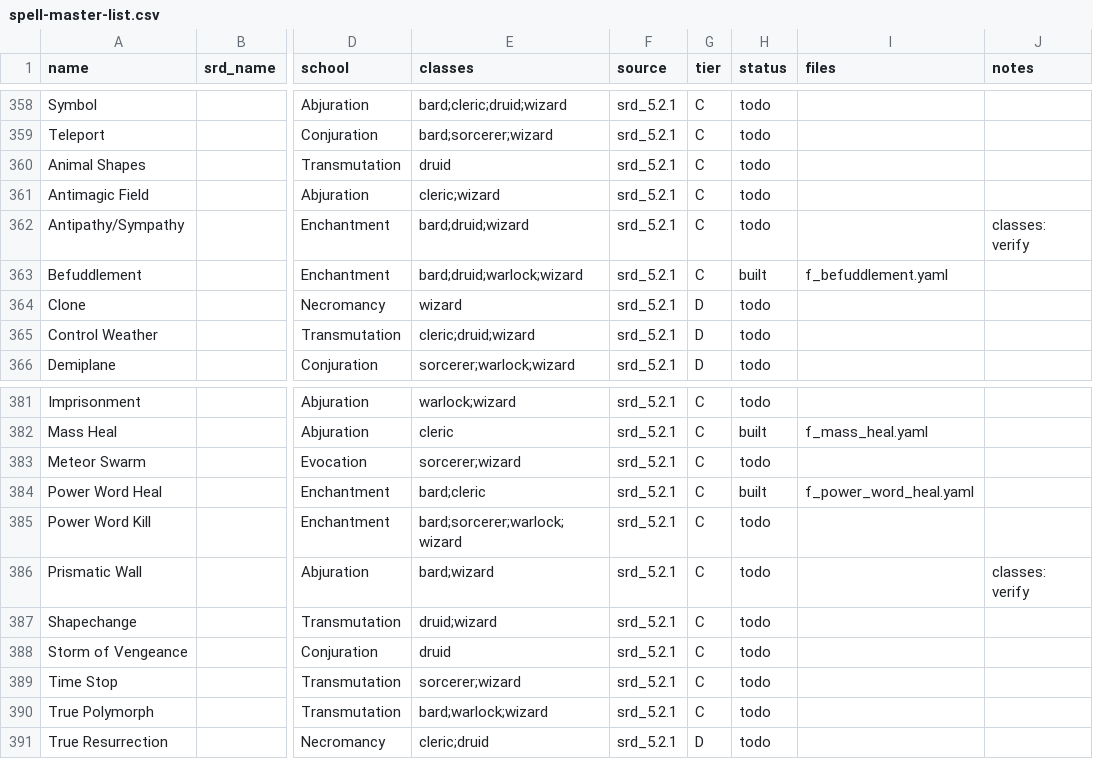
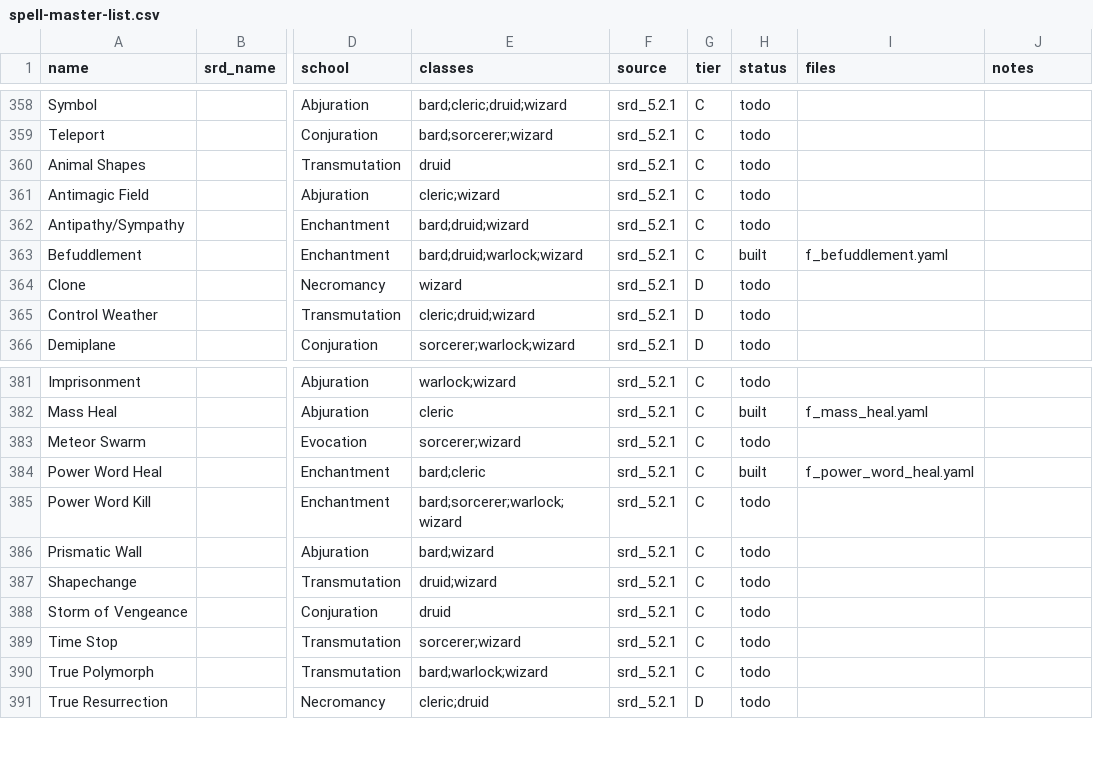
Before and after one commit to MarsBoundJ/dnd-combat-simulator, a CSV file: docs/spell-master-list.csv, drawn as a sheet; only a part is shown, gaps mark what is left out; the diff names each change by its address in the sheet, - before the commit and + after, or states it on an @@ line.

```diff
--- a/docs/spell-master-list.csv
+++ b/docs/spell-master-list.csv
-J362 (notes): classes: verify
+J362 (notes): (empty)
-J386 (notes): classes: verify
+J386 (notes): (empty)
```
Also changed, not shown: 1 other file.
